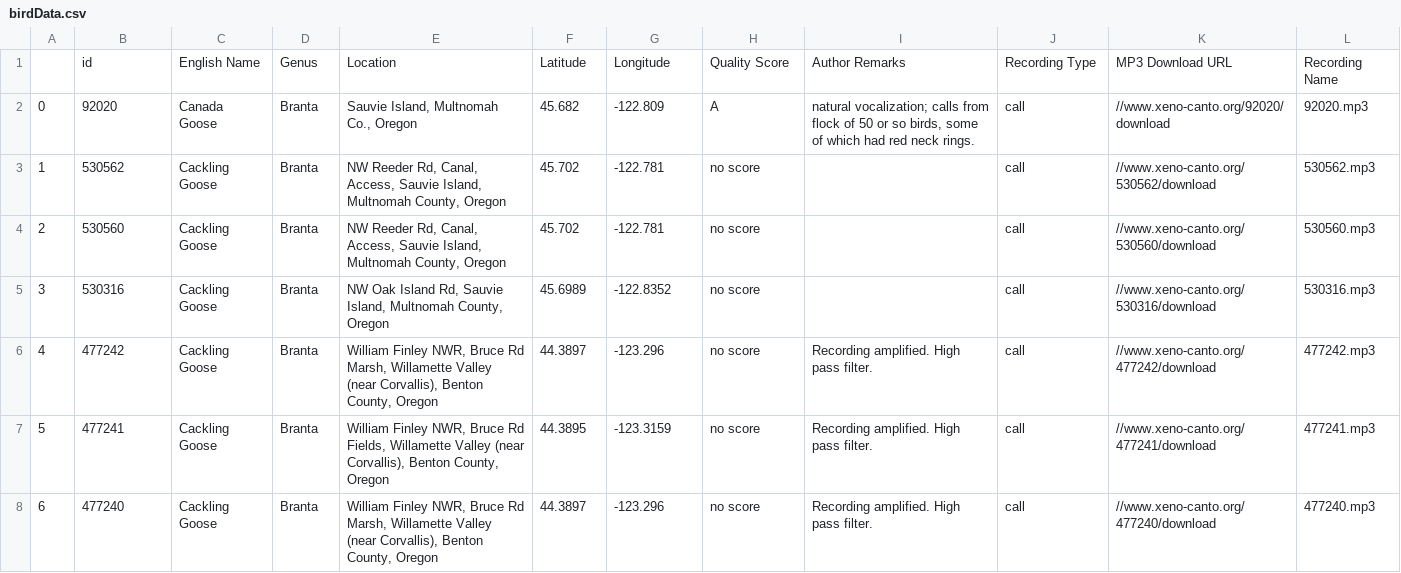
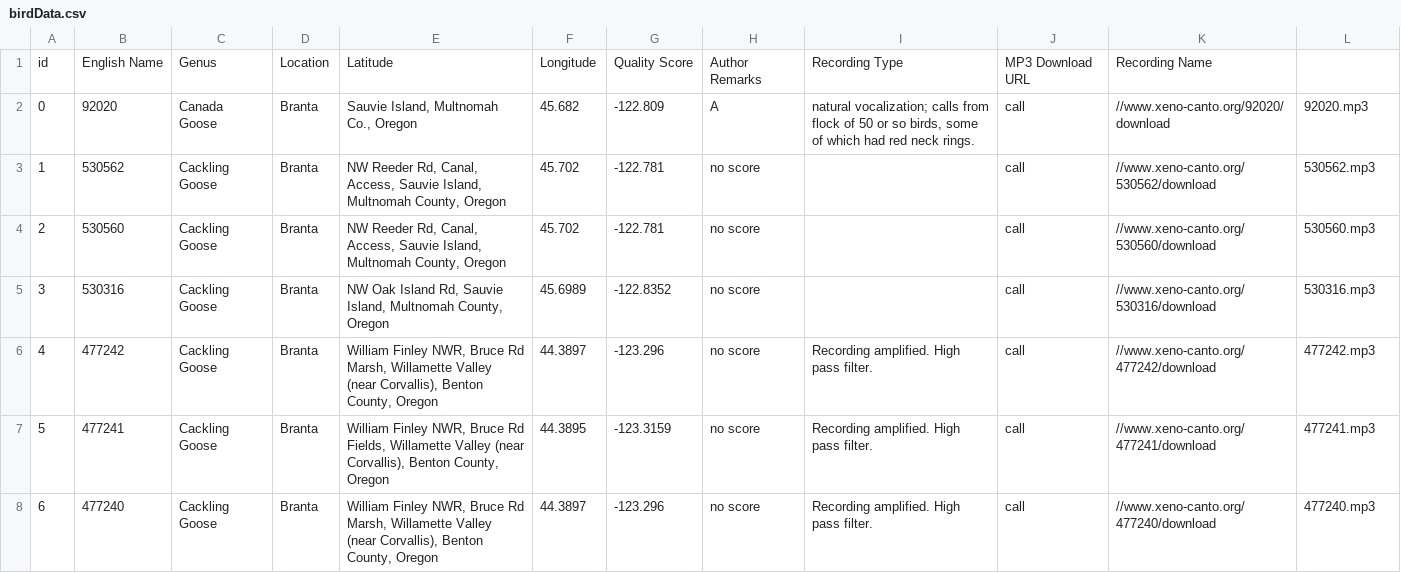
Before and after one commit to irisarn/birdCalls, a CSV file: data/birdData.csv, drawn as a sheet; only a part is shown; removed rows and columns are numbered as before the commit, all else as after; the diff names each change by its address in the sheet, - before the commit and + after, or states it on an @@ line.

```diff
--- a/data/birdData.csv
+++ b/data/birdData.csv
-row 1:  | id | English Name | Genus | Location | Latitude | Longitude | Quality Score | Author Remarks | Recording Type | MP3 Download URL | Recording Name
+row 1: id | English Name | Genus | Location | Latitude | Longitude | Quality Score | Author Remarks | Recording Type | MP3 Download URL | Recording Name
```
Also changed, not shown: 47 other files.
